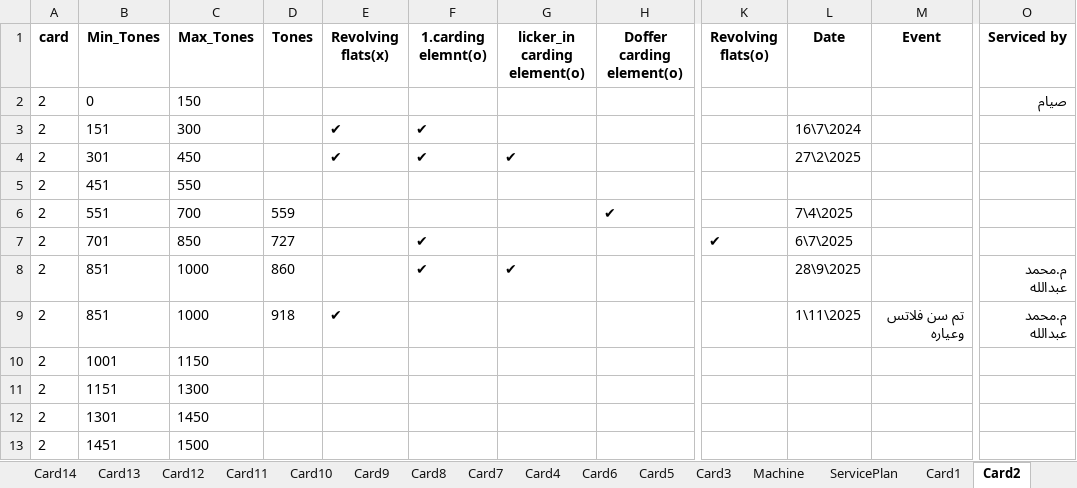
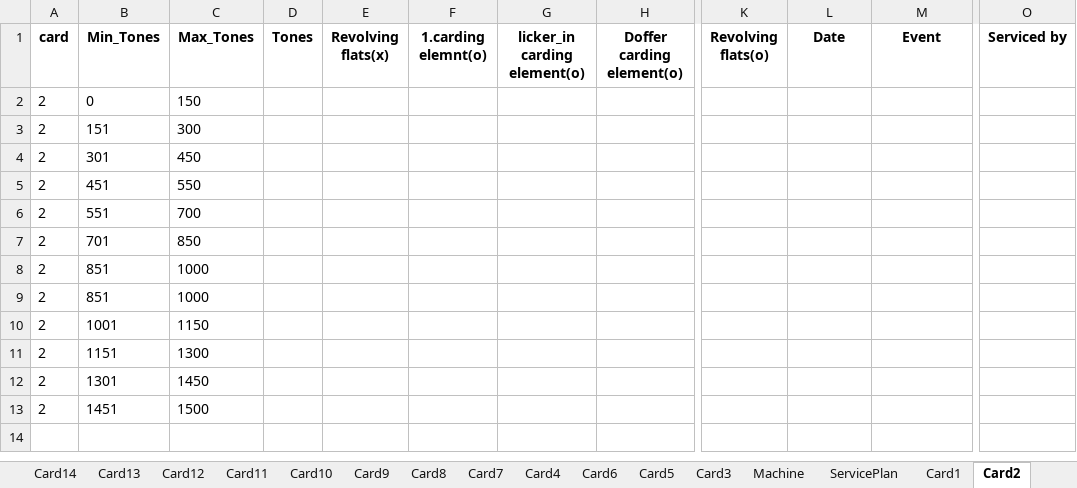
Before and after one commit to mahmedabdallh123/belyarn2, an Excel workbook: bel2.xlsx, sheet Card2, drawn as a sheet; only a part is shown, gaps mark what is left out; values as stored, in another font and other column widths than the file's, no borders; the diff names each change by its address in the sheet, - before the commit and + after, or states it on an @@ line.

```diff
--- a/bel2.xlsx (sheet Card2)
+++ b/bel2.xlsx (sheet Card2)
-O2 (Serviced by): صيام
+O2 (Serviced by): (empty)
-E3:E4 (Revolving flats(x)): ✔
+E3:E4 (Revolving flats(x)): (empty)
-F3:F4 (1.carding elemnt(o)): ✔
+F3:F4 (1.carding elemnt(o)): (empty)
-L3 (Date): 16\7\2024
+L3 (Date): (empty)
-G4 (licker_in carding element(o)): ✔
+G4 (licker_in carding element(o)): (empty)
-L4 (Date): 27\2\2025
+L4 (Date): (empty)
-D6 (Tones): 559
+D6 (Tones): (empty)
-H6 (Doffer carding element(o)): ✔
+H6 (Doffer carding element(o)): (empty)
-L6 (Date): 7\4\2025
+L6 (Date): (empty)
-D7 (Tones): 727
+D7 (Tones): (empty)
-F7:F8 (1.carding elemnt(o)): ✔
+F7:F8 (1.carding elemnt(o)): (empty)
-K7 (Revolving flats(o)): ✔
+K7 (Revolving flats(o)): (empty)
-L7 (Date): 6\7\2025
+L7 (Date): (empty)
-D8 (Tones): 860
+D8 (Tones): (empty)
-G8 (licker_in carding element(o)): ✔
+G8 (licker_in carding element(o)): (empty)
-L8 (Date): 28\9\2025
+L8 (Date): (empty)
-O8:O9 (Serviced by): م.محمد عبدالله
+O8:O9 (Serviced by): (empty)
-D9 (Tones): 918
+D9 (Tones): (empty)
-E9 (Revolving flats(x)): ✔
+E9 (Revolving flats(x)): (empty)
-L9 (Date): 1\11\2025
+L9 (Date): (empty)
-M9 (Event): تم سن فلاتس وعياره
+M9 (Event): (empty)
```
Also changed, not shown: sheet Card1, sheet Card12, sheet Card10, sheet Card9, sheet Card4, sheet Card11, 14 more sheets, other sheet tabs.
